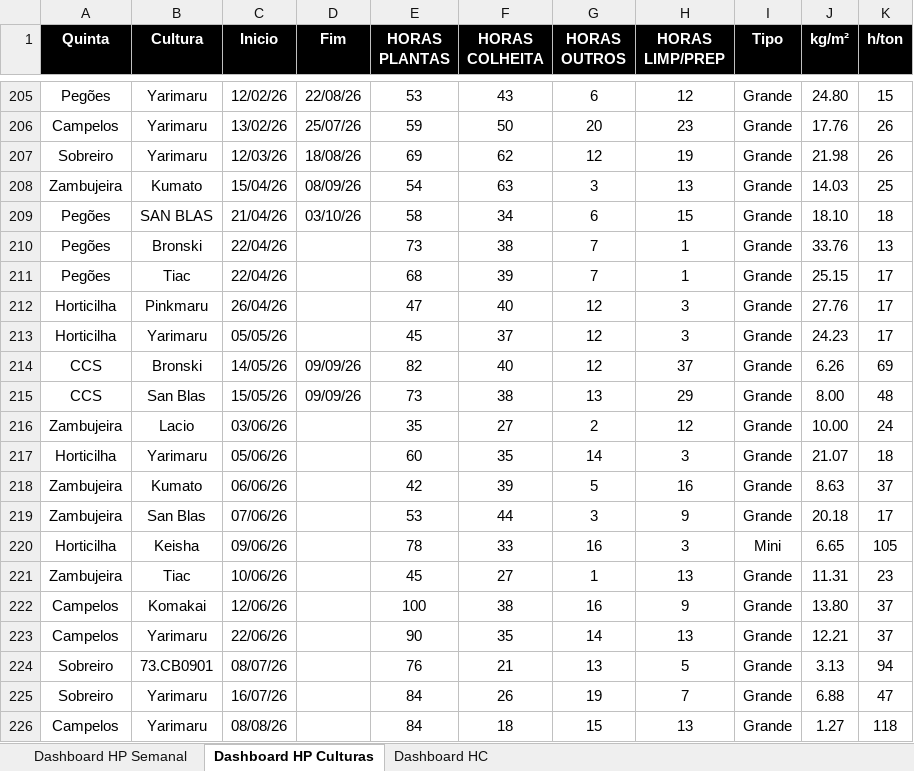
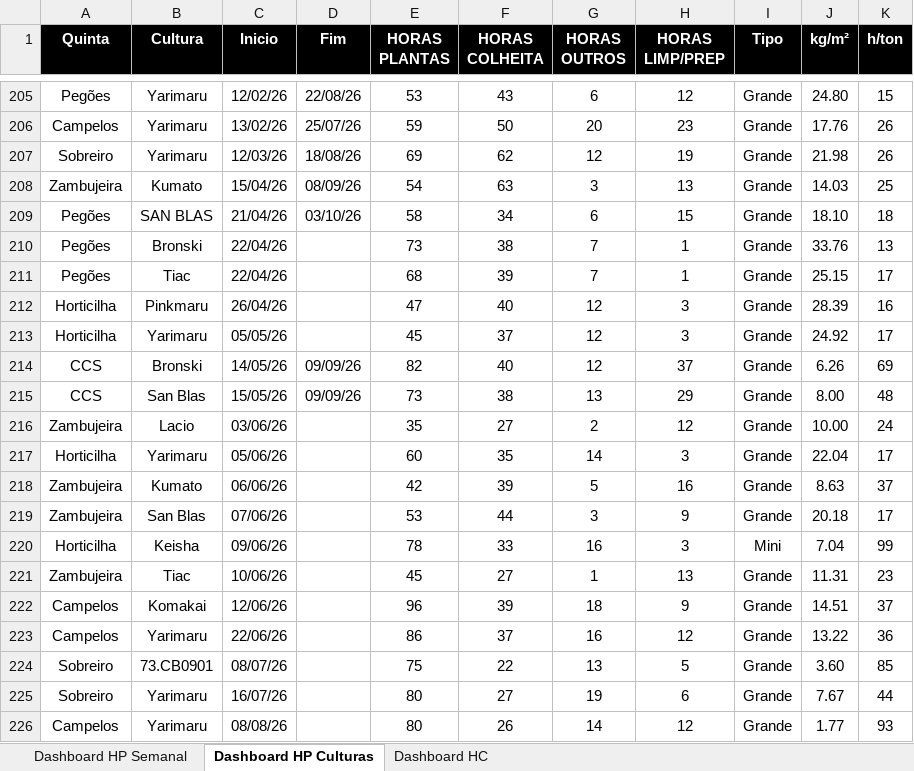
Before and after one commit to luishortipor/dashboard, an Excel workbook: horas_produtividades_culturas.xlsx, sheet Dashboard HP Culturas, drawn as a sheet; only a part is shown, gaps mark what is left out; values as stored, in another font and other column widths than the file's, no borders; the diff covers the shown part only; the diff names each change by its address in the sheet, - before the commit and + after, or states it on an @@ line.

```diff
--- a/horas_produtividades_culturas.xlsx (sheet Dashboard HP Culturas)
+++ b/horas_produtividades_culturas.xlsx (sheet Dashboard HP Culturas)
-J212 (kg/m²): 27.76
+J212 (kg/m²): 28.39
-K212 (h/ton): 17
+K212 (h/ton): 16
-J213 (kg/m²): 24.23
+J213 (kg/m²): 24.92
-J217 (kg/m²): 21.07
+J217 (kg/m²): 22.04
-K217 (h/ton): 18
+K217 (h/ton): 17
-J220 (kg/m²): 6.65
+J220 (kg/m²): 7.04
-K220 (h/ton): 105
+K220 (h/ton): 99
-E222 (HORAS PLANTAS): 100
+E222 (HORAS PLANTAS): 96
-F222 (HORAS COLHEITA): 38
+F222 (HORAS COLHEITA): 39
-G222 (HORAS OUTROS): 16
+G222 (HORAS OUTROS): 18
-J222 (kg/m²): 13.80
+J222 (kg/m²): 14.51
-E223 (HORAS PLANTAS): 90
+E223 (HORAS PLANTAS): 86
-F223 (HORAS COLHEITA): 35
+F223 (HORAS COLHEITA): 37
-G223 (HORAS OUTROS): 14
+G223 (HORAS OUTROS): 16
-H223 (HORAS LIMP/PREP): 13
+H223 (HORAS LIMP/PREP): 12
-J223 (kg/m²): 12.21
+J223 (kg/m²): 13.22
-K223 (h/ton): 37
+K223 (h/ton): 36
-E224 (HORAS PLANTAS): 76
+E224 (HORAS PLANTAS): 75
-F224 (HORAS COLHEITA): 21
+F224 (HORAS COLHEITA): 22
-J224 (kg/m²): 3.13
+J224 (kg/m²): 3.60
-K224 (h/ton): 94
+K224 (h/ton): 85
-E225:E226 (HORAS PLANTAS): 84
+E225:E226 (HORAS PLANTAS): 80
-F225 (HORAS COLHEITA): 26
+F225 (HORAS COLHEITA): 27
-H225 (HORAS LIMP/PREP): 7
+H225 (HORAS LIMP/PREP): 6
-J225 (kg/m²): 6.88
+J225 (kg/m²): 7.67
-K225 (h/ton): 47
+K225 (h/ton): 44
-F226 (HORAS COLHEITA): 18
+F226 (HORAS COLHEITA): 26
-G226 (HORAS OUTROS): 15
+G226 (HORAS OUTROS): 14
-H226 (HORAS LIMP/PREP): 13
+H226 (HORAS LIMP/PREP): 12
-J226 (kg/m²): 1.27
+J226 (kg/m²): 1.77
-K226 (h/ton): 118
+K226 (h/ton): 93
```
Also changed, not shown: 20 edited cells elsewhere in this sheet, sheet Dashboard HC, sheet Dashboard HP Semanal.
